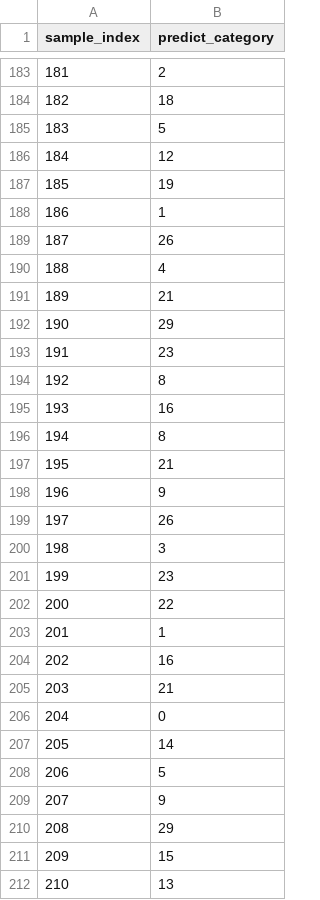
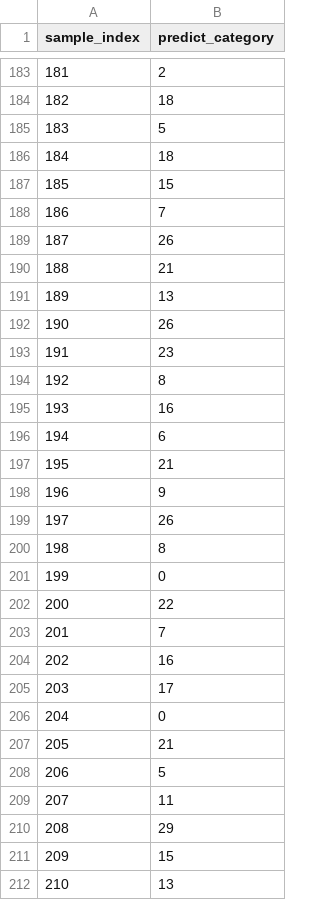
Before and after one commit to gengenkai/mmaction2, a CSV file: tools/data/skeleton/ski/submission.csv, drawn as a sheet; only a part is shown, gaps mark what is left out; the diff covers the shown part only.

```diff
--- a/tools/data/skeleton/ski/submission.csv
+++ b/tools/data/skeleton/ski/submission.csv
@@ -185,9 +185,9 @@ sample_index,predict_category
 183,5
-184,12
-185,19
-186,1
+184,18
+185,15
+186,7
 187,26
-188,4
-189,21
-190,29
+188,21
+189,13
+190,26
 191,23
@@ -195,3 +195,3 @@ sample_index,predict_category
 193,16
-194,8
+194,6
 195,21
@@ -199,12 +199,12 @@ sample_index,predict_category
 197,26
-198,3
-199,23
+198,8
+199,0
 200,22
-201,1
+201,7
 202,16
-203,21
+203,17
 204,0
-205,14
+205,21
 206,5
-207,9
+207,11
 208,29
```
Also changed, not shown: 166 edited cells elsewhere in this file, 51 other files.
